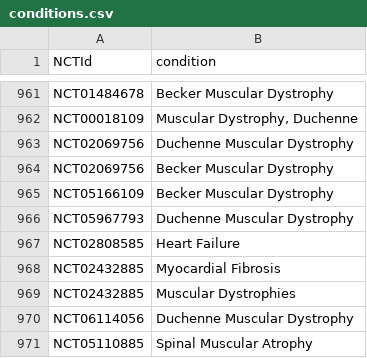
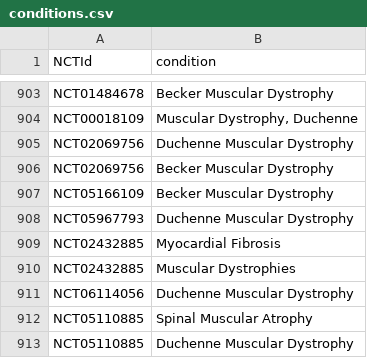
Before and after one commit to dgarzon11/clinicaltrialsHFpEF, a CSV file: data/conditions.csv, drawn as a sheet; only a part is shown, gaps mark what is left out; the shorter side is filled out with more unchanged rows; the diff covers the shown part only; the diff names each change by its address in the sheet, - before the commit and + after, or states it on an @@ line.

```diff
--- a/data/conditions.csv
+++ b/data/conditions.csv
-row 967: NCT02808585 | Heart Failure
```
Also changed, not shown: 60 removed rows elsewhere in this file, data/changes.csv, data/interventions.csv, 4 other files.
